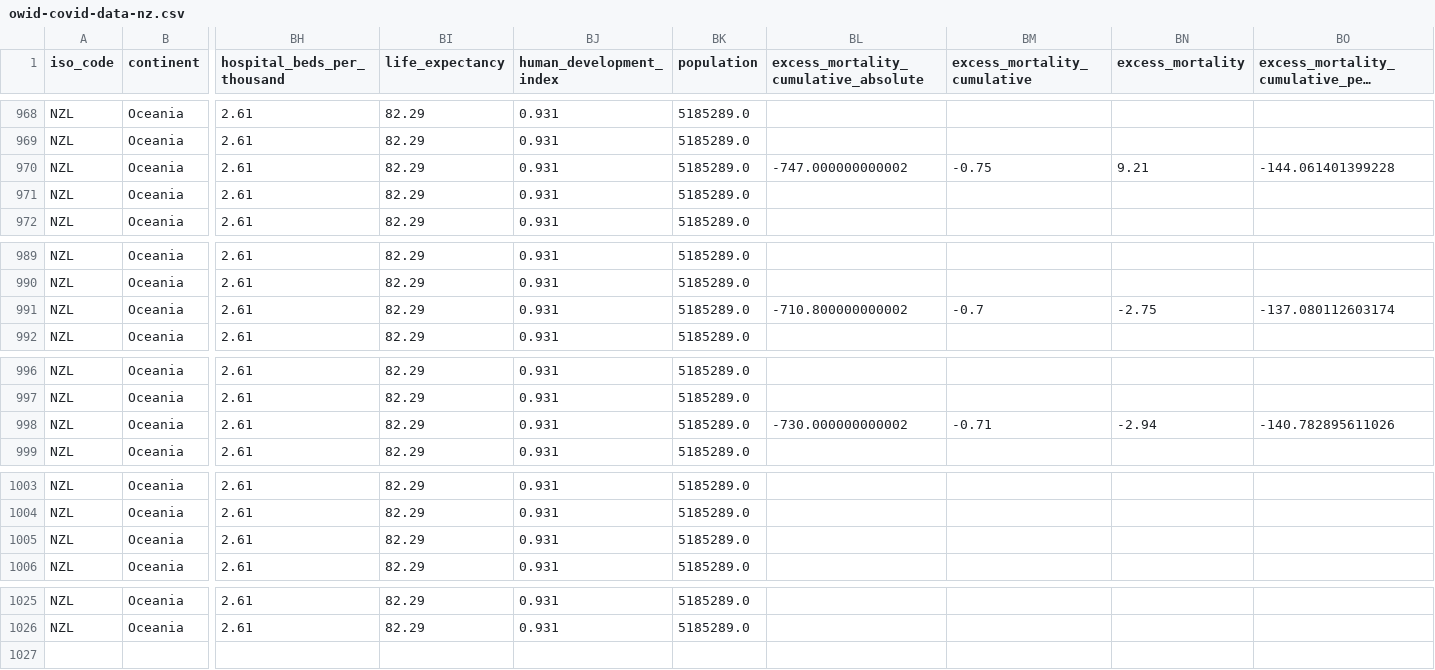
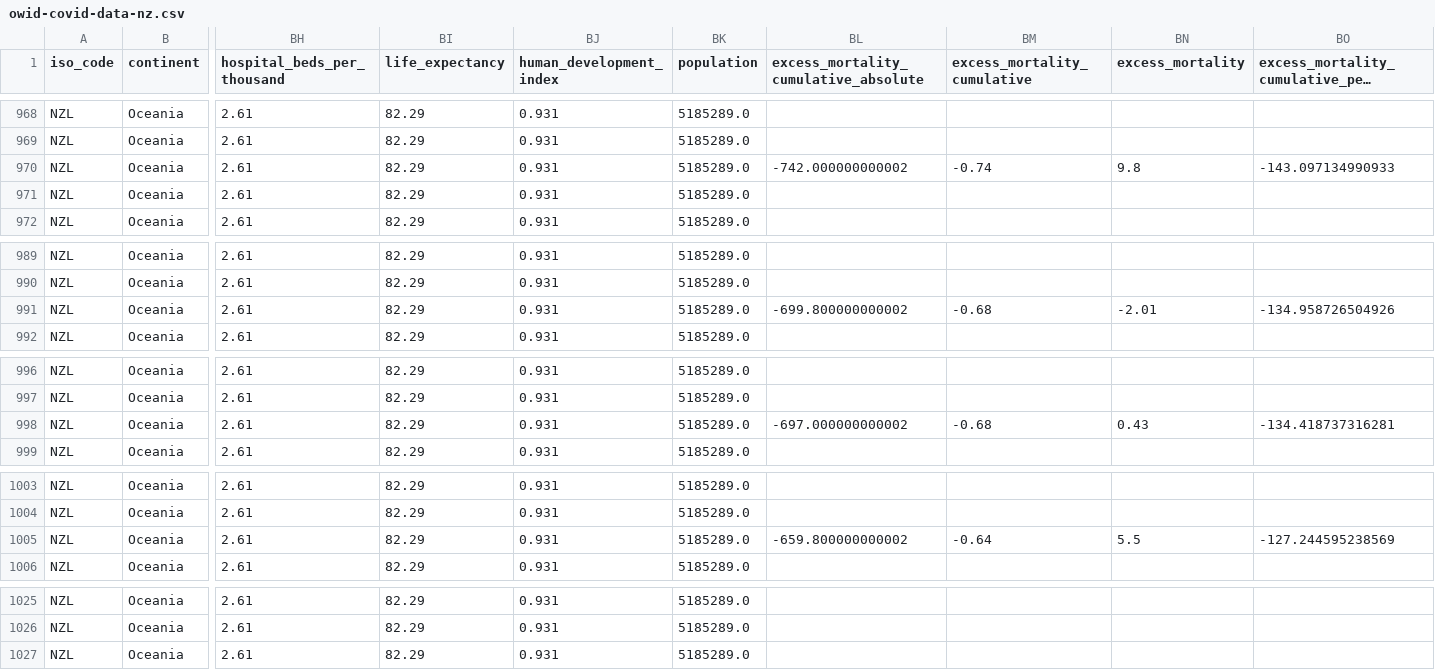
Before and after one commit to Staz/nz-covid19-data, a CSV file: data/owid/owid-covid-data-nz.csv, drawn as a sheet; only a part is shown, gaps mark what is left out; long unchanged cells end in …; rows hold the shown columns only; the diff covers the shown part only; the diff names each change by its address in the sheet, - before the commit and + after, or states it on an @@ line.

Commit message:
Flat: latest data (2022-12-21T00:38:09.624Z) {   "date": "2022-12-21T00:38:09.624Z",   "files": [     {       "name": "data/owid/owid-covid-data-nz.csv",       "deltaBytes": 311,       "source": "https://covid.ourworldindata.org/data/owid-covid-data.csv"     }   ] }

```diff
--- a/data/owid/owid-covid-data-nz.csv
+++ b/data/owid/owid-covid-data-nz.csv
-BL970: -747.000000000002
+BL970: -742.000000000002
-BM970 (excess_mortality_cumulative): -0.75
+BM970 (excess_mortality_cumulative): -0.74
-BN970 (excess_mortality): 9.21
+BN970 (excess_mortality): 9.8
-BO970: -144.061401399228
+BO970: -143.097134990933
-BL991: -710.800000000002
+BL991: -699.800000000002
-BM991 (excess_mortality_cumulative): -0.7
+BM991 (excess_mortality_cumulative): -0.68
-BN991 (excess_mortality): -2.75
+BN991 (excess_mortality): -2.01
-BO991: -137.080112603174
+BO991: -134.958726504926
-BL998: -730.000000000002
+BL998: -697.000000000002
-BM998 (excess_mortality_cumulative): -0.71
+BM998 (excess_mortality_cumulative): -0.68
-BN998 (excess_mortality): -2.94
+BN998 (excess_mortality): 0.43
-BO998: -140.782895611026
+BO998: -134.418737316281
-BL1005: (empty)
+BL1005: -659.800000000002
-BM1005 (excess_mortality_cumulative): (empty)
+BM1005 (excess_mortality_cumulative): -0.64
-BN1005 (excess_mortality): (empty)
+BN1005 (excess_mortality): 5.5
-BO1005: (empty)
+BO1005: -127.244595238569
+row 1027: NZL | Oceania | 2.61 | 82.29 | 0.931 | 5185289.0
```
Also changed, not shown: 21 edited cells elsewhere in this file.
